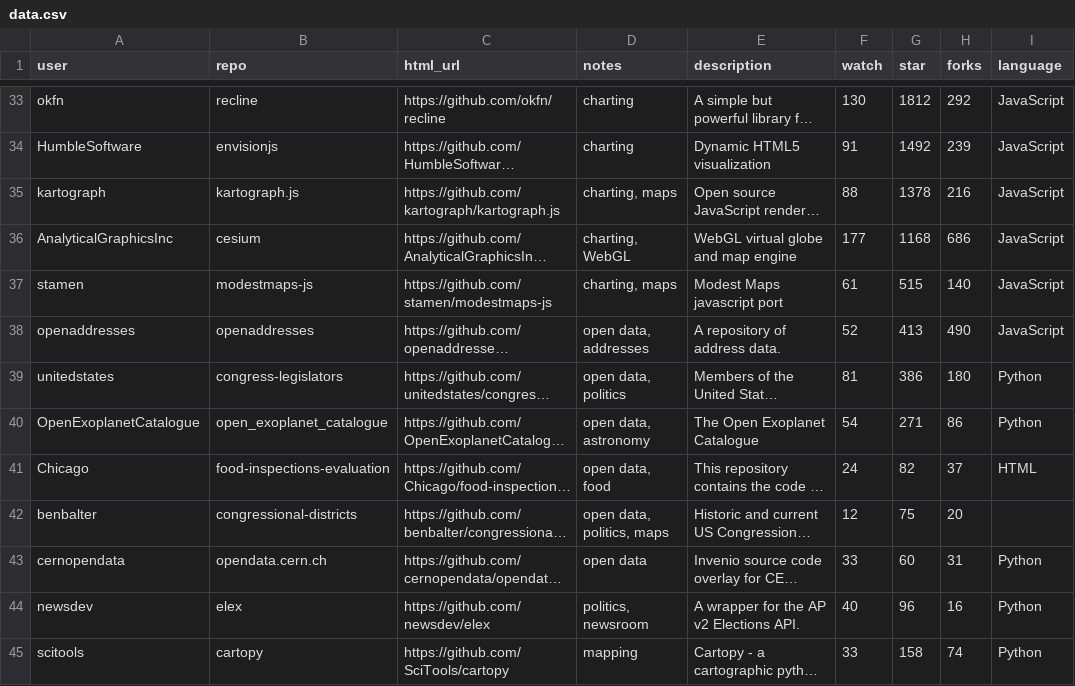
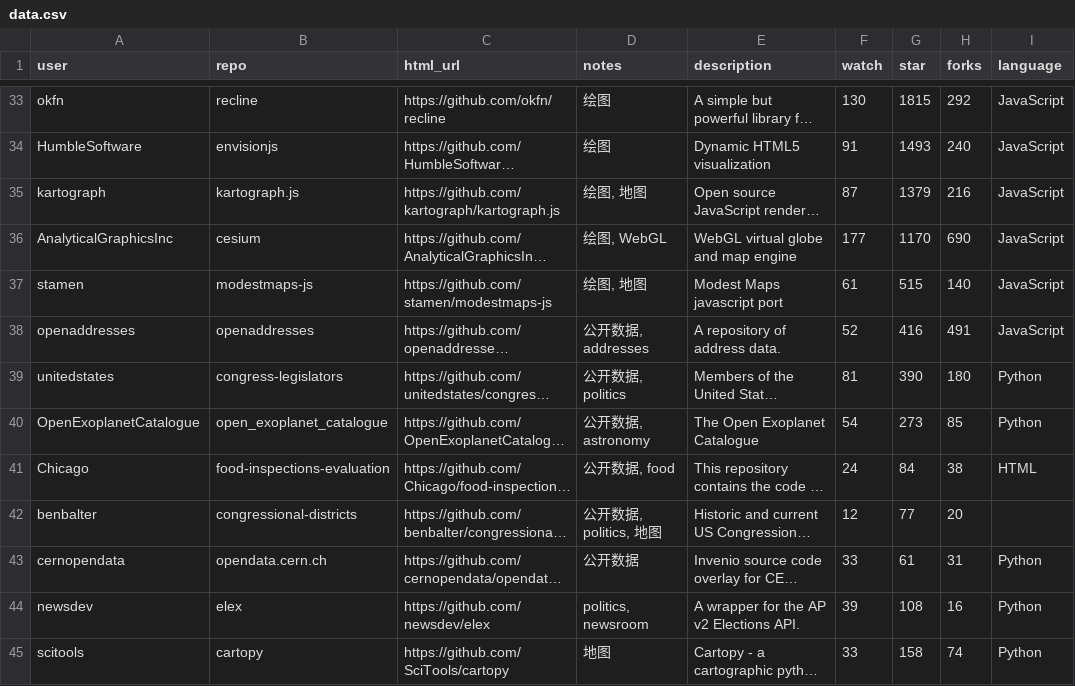
Before and after one commit to shujianbu/DJToolboxes, a CSV file: app/data.csv, drawn as a sheet; only a part is shown, gaps mark what is left out; long unchanged cells end in …; the diff covers the shown part only; the diff names each change by its address in the sheet, - before the commit and + after, or states it on an @@ line.

```diff
--- a/app/data.csv
+++ b/app/data.csv
-D33:D34 (notes): charting
+D33:D34 (notes): 绘图
-G33 (star): 1812
+G33 (star): 1815
-G34 (star): 1492
+G34 (star): 1493
-H34 (forks): 239
+H34 (forks): 240
-D35 (notes): charting, maps
+D35 (notes): 绘图, 地图
-F35 (watch): 88
+F35 (watch): 87
-G35 (star): 1378
+G35 (star): 1379
-D36 (notes): charting, WebGL
+D36 (notes): 绘图, WebGL
-G36 (star): 1168
+G36 (star): 1170
-H36 (forks): 686
+H36 (forks): 690
-D37 (notes): charting, maps
+D37 (notes): 绘图, 地图
-D38 (notes): open data, addresses
+D38 (notes): 公开数据, addresses
-G38 (star): 413
+G38 (star): 416
-H38 (forks): 490
+H38 (forks): 491
-D39 (notes): open data, politics
+D39 (notes): 公开数据, politics
-G39 (star): 386
+G39 (star): 390
-D40 (notes): open data, astronomy
+D40 (notes): 公开数据, astronomy
-G40 (star): 271
+G40 (star): 273
-H40 (forks): 86
+H40 (forks): 85
-D41 (notes): open data, food
+D41 (notes): 公开数据, food
-G41 (star): 82
+G41 (star): 84
-H41 (forks): 37
+H41 (forks): 38
-D42 (notes): open data, politics, maps
+D42 (notes): 公开数据, politics, 地图
-G42 (star): 75
+G42 (star): 77
-D43 (notes): open data
+D43 (notes): 公开数据
-G43 (star): 60
+G43 (star): 61
-F44 (watch): 40
+F44 (watch): 39
-G44 (star): 96
+G44 (star): 108
-D45 (notes): mapping
+D45 (notes): 地图
```
Also changed, not shown: 153 edited cells elsewhere in this file, scripts/list.csv, 3 other files.
